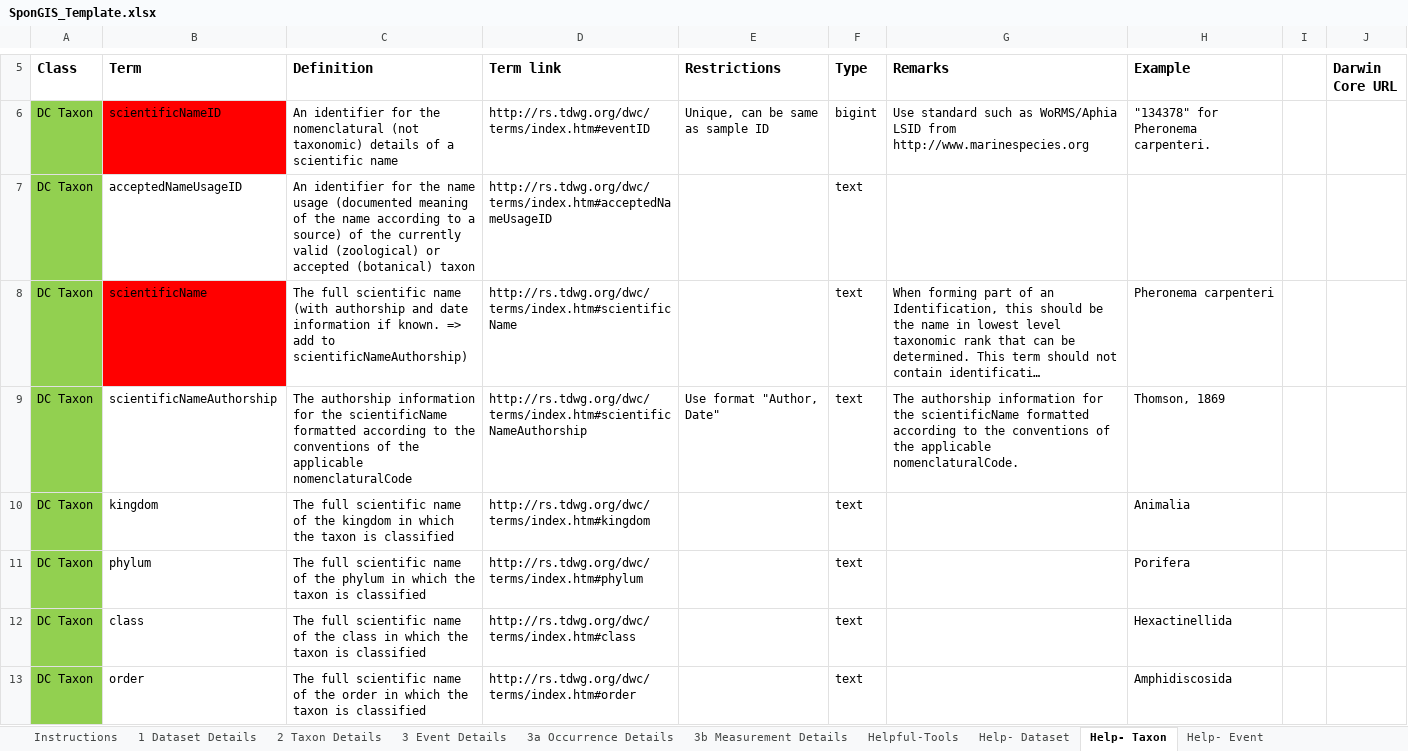
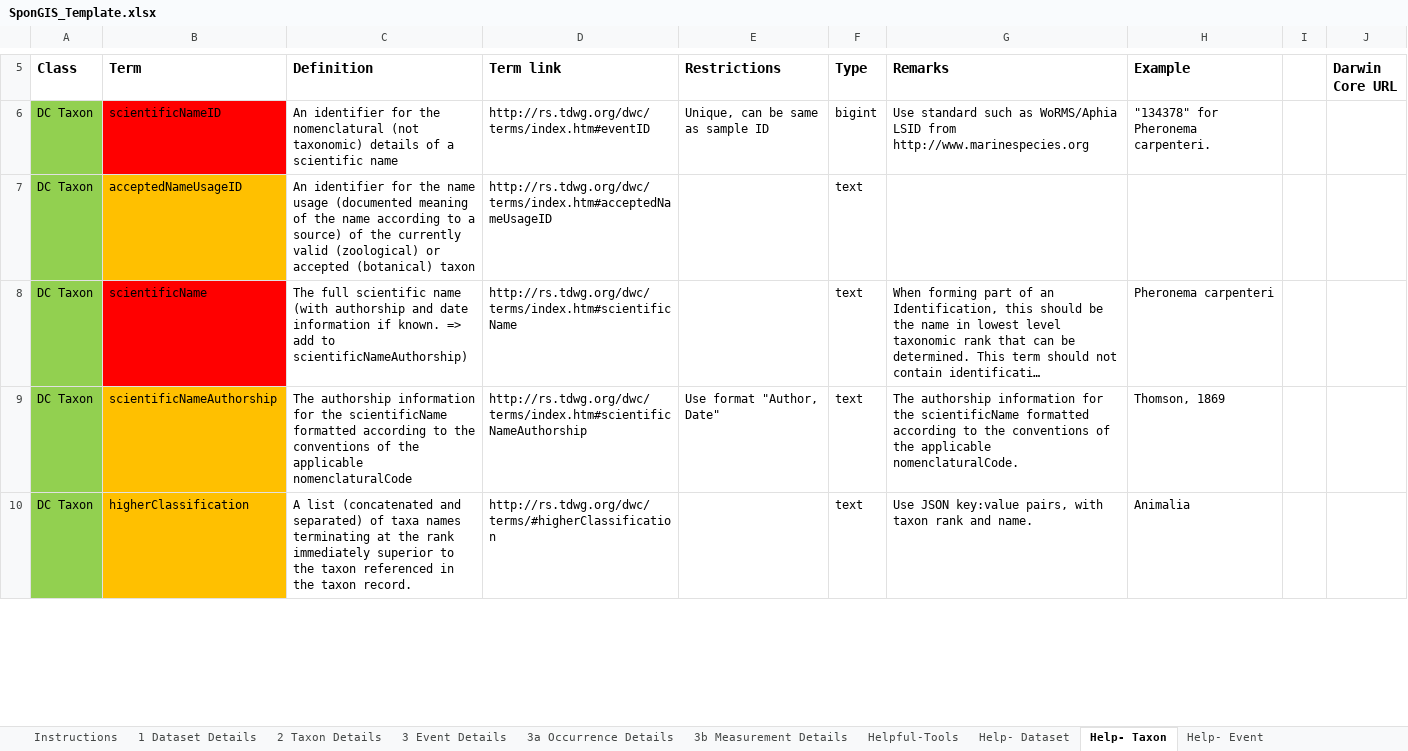
Before and after one commit to marecotec/SponGIS, an Excel workbook: SponGIS_Template/SponGIS_Template.xlsx, sheet Help- Taxon, drawn as a sheet; only a part is shown, gaps mark what is left out; long unchanged cells end in …; values as stored, in another font and other column widths than the file's, no borders; removed rows and columns are numbered as before the commit, all else as after; the diff covers the shown part only; the diff names each change by its address in the sheet, - before the commit and + after, or states it on an @@ line.

```diff
--- a/SponGIS_Template/SponGIS_Template.xlsx (sheet Help- Taxon)
+++ b/SponGIS_Template/SponGIS_Template.xlsx (sheet Help- Taxon)
-B7 fill: none
+B7 fill: #FFC000
-B9:B10 fill: none
+B9:B10 fill: #FFC000
-B10 (Term): kingdom
+B10 (Term): higherClassification
-C10 (Definition): The full scientific name of the kingdom in which the taxon is classified
+C10 (Definition): A list (concatenated and separated) of taxa names terminating at the rank immediately superior to the taxon referenced in the taxon record.
-D10 (Term link): http://rs.tdwg.org/dwc/terms/index.htm#kingdom
+D10 (Term link): http://rs.tdwg.org/dwc/terms/#higherClassification
-G10 (Remarks): (empty)
+G10 (Remarks): Use JSON key:value pairs, with taxon rank and name.
-row 11: DC Taxon | phylum | The full scientific name of the phylum in which the taxon is classified | http://rs.tdwg.org/dwc/terms/index.htm#phylum |  | text |  | Porifera
-row 12: DC Taxon | class | The full scientific name of the class in which the taxon is classified | http://rs.tdwg.org/dwc/terms/index.htm#class |  | text |  | Hexactinellida
-row 13: DC Taxon | order | The full scientific name of the order in which the taxon is classified | http://rs.tdwg.org/dwc/terms/index.htm#order |  | text |  | Amphidiscosida
```
Also changed, not shown: 2 added rows, 3 removed rows and cell formats elsewhere in this sheet, sheet 2 Taxon Details, sheet Helpful-Tools, sheet 1 Dataset Details, sheet Instructions, sheet 3 Event Details, 2 other files.
